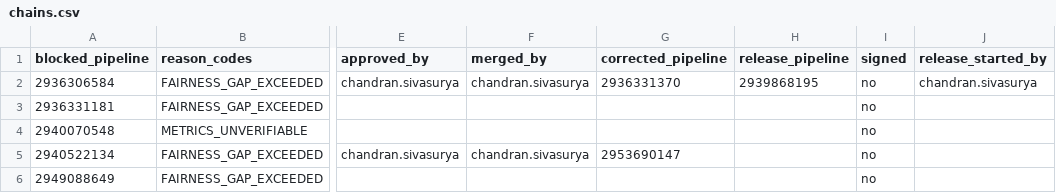
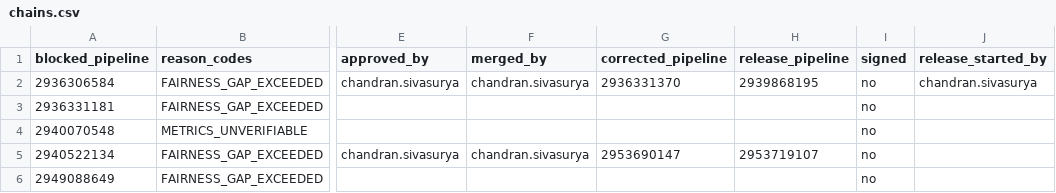
Before and after one commit to sivasuryachandran/gasket-evidence, a CSV file: chains.csv, drawn as a sheet; only a part is shown, gaps mark what is left out; the diff names each change by its address in the sheet, - before the commit and + after, or states it on an @@ line.

```diff
--- a/chains.csv
+++ b/chains.csv
-H5 (release_pipeline): (empty)
+H5 (release_pipeline): 2953719107
```
Also changed, not shown: ledger.csv, 26 other files.
